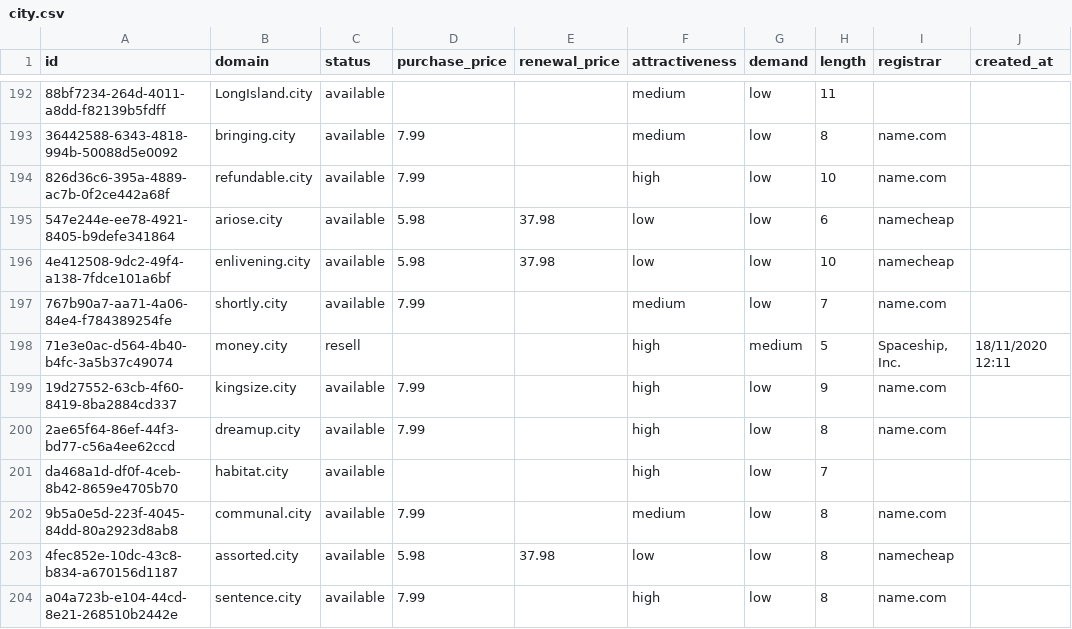
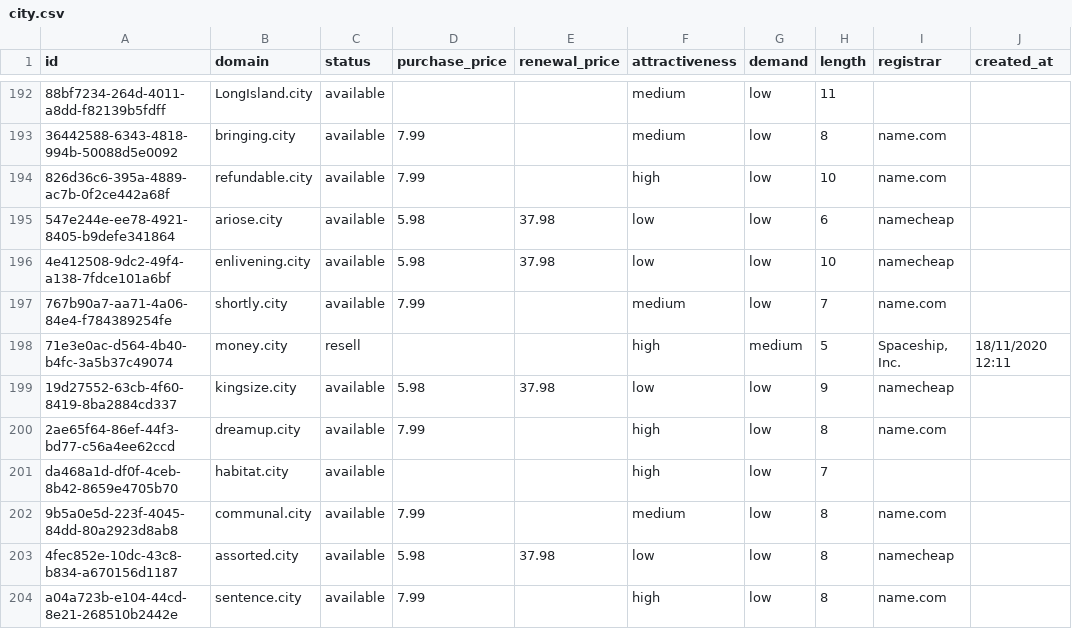
Before and after one commit to UniqueDomains/city-oneword-domains, a CSV file: city.csv, drawn as a sheet; only a part is shown, gaps mark what is left out; the diff names each change by its address in the sheet, - before the commit and + after, or states it on an @@ line.

Commit message:
Domains update

```diff
--- a/city.csv
+++ b/city.csv
-D199 (purchase_price): 7.99
+D199 (purchase_price): 5.98
-E199 (renewal_price): (empty)
+E199 (renewal_price): 37.98
-F199 (attractiveness): high
+F199 (attractiveness): low
-I199 (registrar): name.com
+I199 (registrar): namecheap
```
Also changed, not shown: 4 other files.
